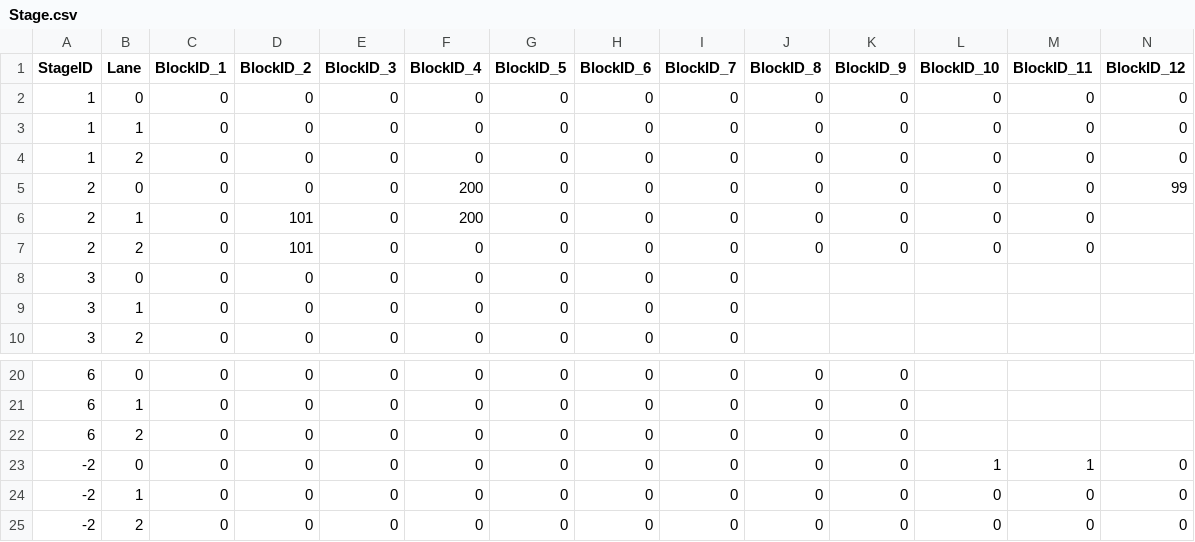
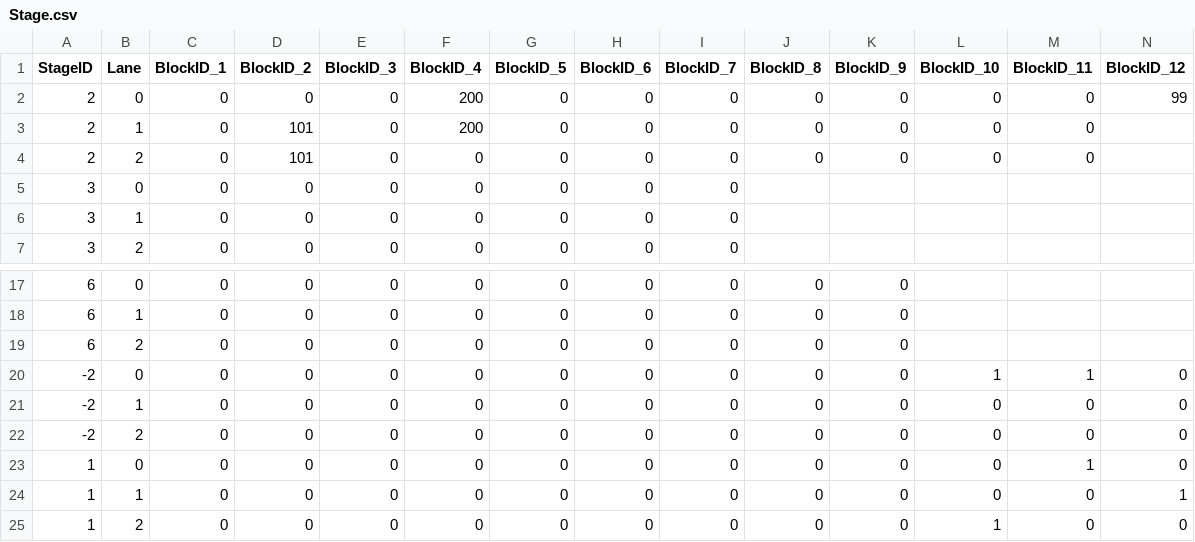
Before and after one commit to araioudai/SlimeMorph, a CSV file: SlimeMorph/Assets/Resources/Stage.csv, drawn as a sheet; only a part is shown, gaps mark what is left out; removed rows and columns are numbered as before the commit, all else as after; rows hold the shown columns only; the diff names each change by its address in the sheet, - before the commit and + after, or states it on an @@ line.

```diff
--- a/SlimeMorph/Assets/Resources/Stage.csv
+++ b/SlimeMorph/Assets/Resources/Stage.csv
-row 2: 1 | 0 | 0 | 0 | 0 | 0 | 0 | 0 | 0 | 0 | 0 | 0 | 0 | 0
-row 3: 1 | 1 | 0 | 0 | 0 | 0 | 0 | 0 | 0 | 0 | 0 | 0 | 0 | 0
-row 4: 1 | 2 | 0 | 0 | 0 | 0 | 0 | 0 | 0 | 0 | 0 | 0 | 0 | 0
+row 23: 1 | 0 | 0 | 0 | 0 | 0 | 0 | 0 | 0 | 0 | 0 | 0 | 1 | 0
+row 24: 1 | 1 | 0 | 0 | 0 | 0 | 0 | 0 | 0 | 0 | 0 | 0 | 0 | 1
+row 25: 1 | 2 | 0 | 0 | 0 | 0 | 0 | 0 | 0 | 0 | 0 | 1 | 0 | 0
```
Also changed, not shown: 21 other files.
